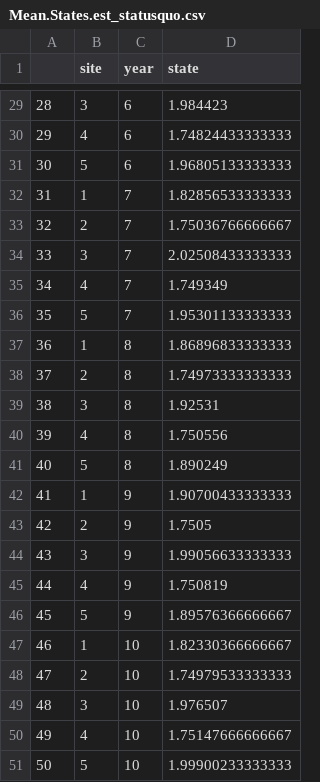
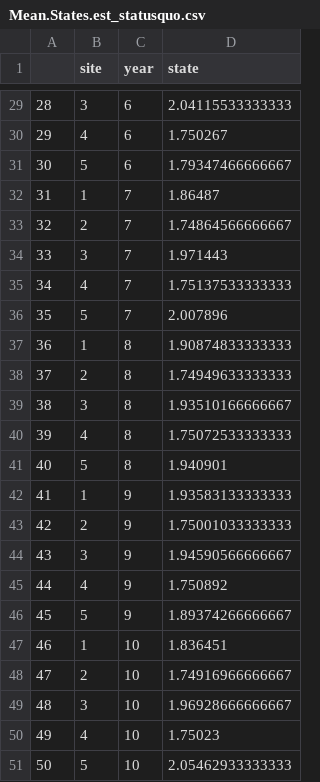
Before and after one commit to Quantitative-Conservation-Lab/Thompson_etal_InReview, a CSV file: results/ESA/statusquo/Mean.States.est_statusquo.csv, drawn as a sheet; only a part is shown, gaps mark what is left out; the diff covers the shown part only.

```diff
--- a/results/ESA/statusquo/Mean.States.est_statusquo.csv
+++ b/results/ESA/statusquo/Mean.States.est_statusquo.csv
@@ -29,23 +29,23 @@
-"28",3,6,1.984423
-"29",4,6,1.74824433333333
-"30",5,6,1.96805133333333
-"31",1,7,1.82856533333333
-"32",2,7,1.75036766666667
-"33",3,7,2.02508433333333
-"34",4,7,1.749349
-"35",5,7,1.95301133333333
-"36",1,8,1.86896833333333
-"37",2,8,1.74973333333333
-"38",3,8,1.92531
-"39",4,8,1.750556
-"40",5,8,1.890249
-"41",1,9,1.90700433333333
-"42",2,9,1.7505
-"43",3,9,1.99056633333333
-"44",4,9,1.750819
-"45",5,9,1.89576366666667
-"46",1,10,1.82330366666667
-"47",2,10,1.74979533333333
-"48",3,10,1.976507
-"49",4,10,1.75147666666667
-"50",5,10,1.99900233333333
+"28",3,6,2.04115533333333
+"29",4,6,1.750267
+"30",5,6,1.79347466666667
+"31",1,7,1.86487
+"32",2,7,1.74864566666667
+"33",3,7,1.971443
+"34",4,7,1.75137533333333
+"35",5,7,2.007896
+"36",1,8,1.90874833333333
+"37",2,8,1.74949633333333
+"38",3,8,1.93510166666667
+"39",4,8,1.75072533333333
+"40",5,8,1.940901
+"41",1,9,1.93583133333333
+"42",2,9,1.75001033333333
+"43",3,9,1.94590566666667
+"44",4,9,1.750892
+"45",5,9,1.89374266666667
+"46",1,10,1.836451
+"47",2,10,1.74916966666667
+"48",3,10,1.96928666666667
+"49",4,10,1.75023
+"50",5,10,2.05462933333333
```
Also changed, not shown: 27 edited cells elsewhere in this file, results/ESA/statusquo/Mean.States_statusquo.csv, 6 other files.
